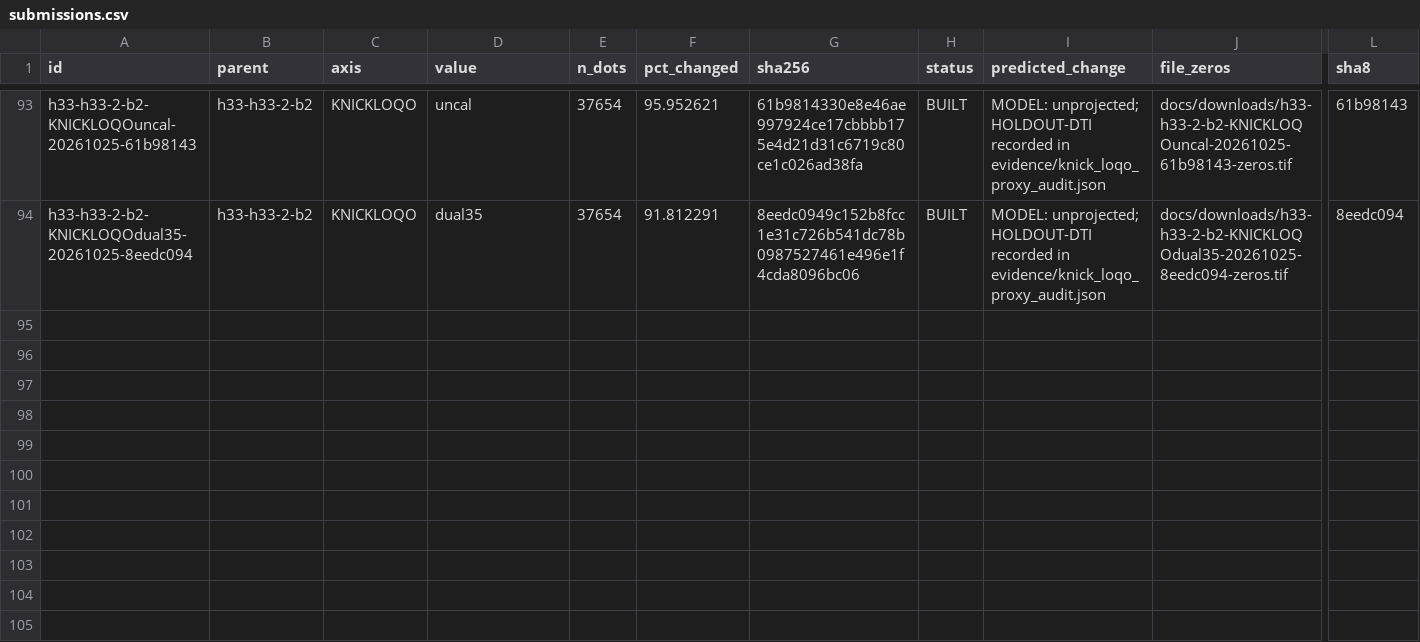
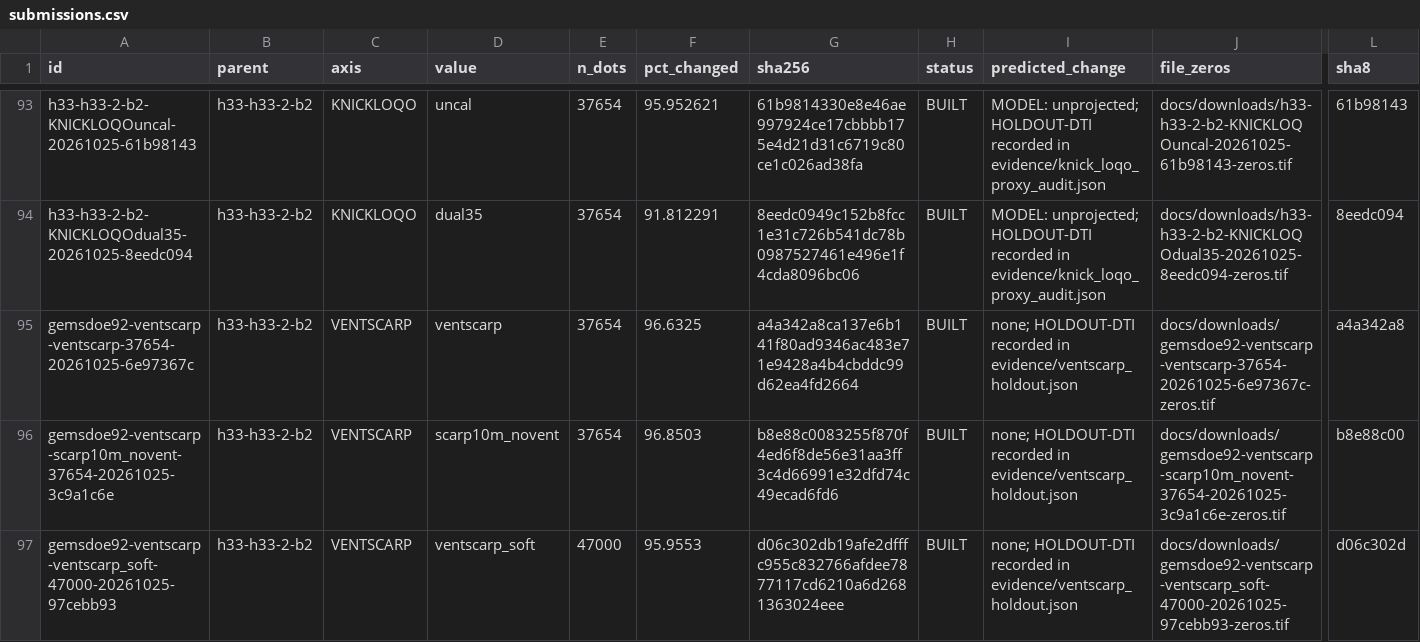
Before and after one commit to buffedlizard55-lab/GEMSDOE92, a CSV file: ledger/submissions.csv, drawn as a sheet; only a part is shown, gaps mark what is left out; rows hold the shown columns only; the diff names each change by its address in the sheet, - before the commit and + after, or states it on an @@ line.

Commit message:
Add VENTSCARP 3DEP-10m + INGENIOUS hydrothermal lane, 102-repo Git sync, PhD analysis, and 3 validated GeoTIFFs
Co-authored-by: arena-agent <297053741+arena-agent@users.noreply.github.com>

```diff
--- a/ledger/submissions.csv
+++ b/ledger/submissions.csv
+row 95: gemsdoe92-ventscarp-ventscarp-37654-20261025-6e97367c | h33-h33-2-b2 | VENTSCARP | ventscarp | 37654 | 96.6325 | a4a342a8ca137e6b141f80ad9346ac483e71e9428a4b4cbddc99d62ea4fd2664 | BUILT | none; HOLDOUT-DTI recorded in evidence/ventscarp_holdout.json | docs/downloads/gemsdoe92-ventscarp-ventscarp-37654-20261025-6e97367c-zeros.tif | a4a342a8
+row 96: gemsdoe92-ventscarp-scarp10m_novent-37654-20261025-3c9a1c6e | h33-h33-2-b2 | VENTSCARP | scarp10m_novent | 37654 | 96.8503 | b8e88c0083255f870f4ed6f8de56e31aa3ff3c4d66991e32dfd74c49ecad6fd6 | BUILT | none; HOLDOUT-DTI recorded in evidence/ventscarp_holdout.json | docs/downloads/gemsdoe92-ventscarp-scarp10m_novent-37654-20261025-3c9a1c6e-zeros.tif | b8e88c00
+row 97: gemsdoe92-ventscarp-ventscarp_soft-47000-20261025-97cebb93 | h33-h33-2-b2 | VENTSCARP | ventscarp_soft | 47000 | 95.9553 | d06c302db19afe2dfffc955c832766afdee7877117cd6210a6d2681363024eee | BUILT | none; HOLDOUT-DTI recorded in evidence/ventscarp_holdout.json | docs/downloads/gemsdoe92-ventscarp-ventscarp_soft-47000-20261025-97cebb93-zeros.tif | d06c302d
```
Also changed, not shown: 37 other files.
